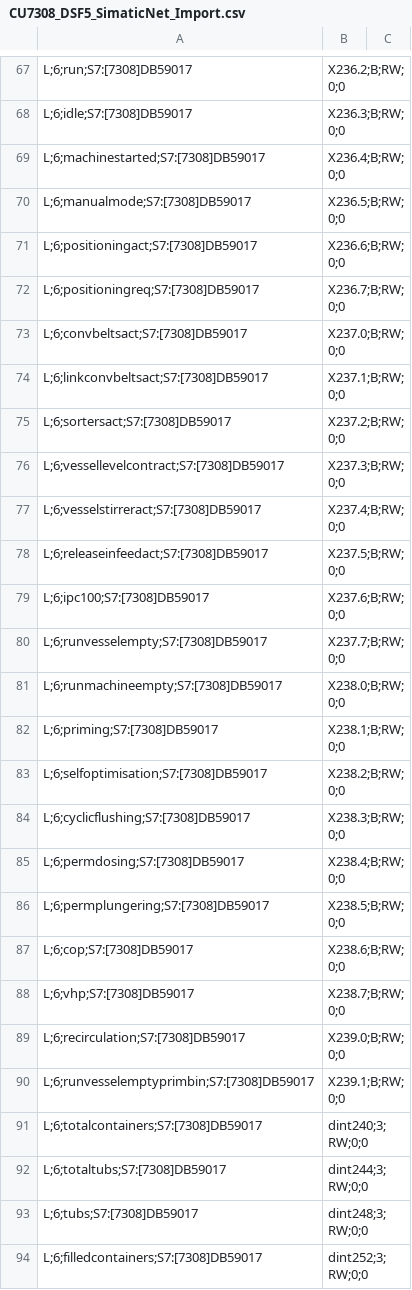
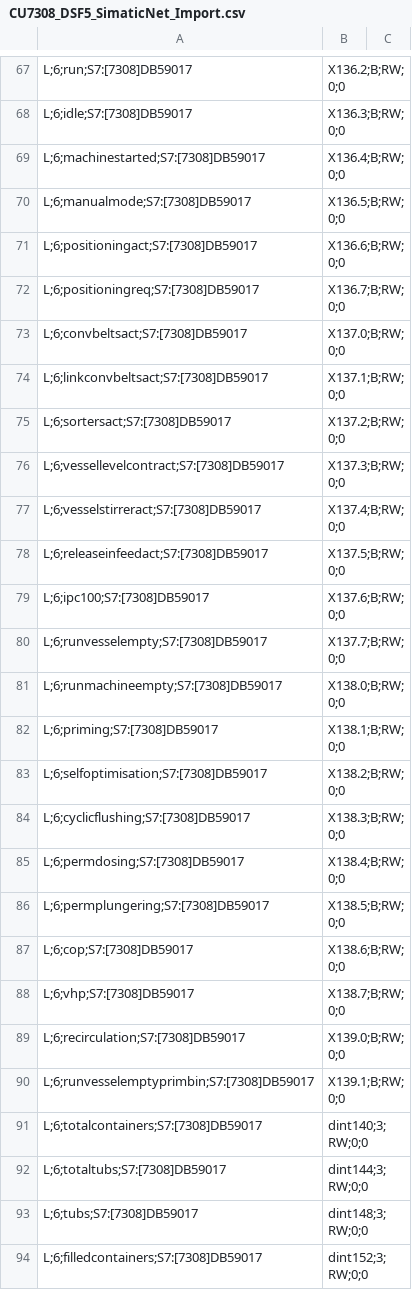
Before and after one commit to ValentijnCoppin/OPC_UA_tag_import, a CSV file: result/simatic_net/CU7308_DSF5_SimaticNet_Import.csv, drawn as a sheet; only a part is shown, gaps mark what is left out; the diff covers the shown part only; the diff names each change by its address in the sheet, - before the commit and + after, or states it on an @@ line.

```diff
--- a/result/simatic_net/CU7308_DSF5_SimaticNet_Import.csv
+++ b/result/simatic_net/CU7308_DSF5_SimaticNet_Import.csv
-B67: X236.2;B;RW;0;0
+B67: X136.2;B;RW;0;0
-B68: X236.3;B;RW;0;0
+B68: X136.3;B;RW;0;0
-B69: X236.4;B;RW;0;0
+B69: X136.4;B;RW;0;0
-B70: X236.5;B;RW;0;0
+B70: X136.5;B;RW;0;0
-B71: X236.6;B;RW;0;0
+B71: X136.6;B;RW;0;0
-B72: X236.7;B;RW;0;0
+B72: X136.7;B;RW;0;0
-B73: X237.0;B;RW;0;0
+B73: X137.0;B;RW;0;0
-B74: X237.1;B;RW;0;0
+B74: X137.1;B;RW;0;0
-B75: X237.2;B;RW;0;0
+B75: X137.2;B;RW;0;0
-B76: X237.3;B;RW;0;0
+B76: X137.3;B;RW;0;0
-B77: X237.4;B;RW;0;0
+B77: X137.4;B;RW;0;0
-B78: X237.5;B;RW;0;0
+B78: X137.5;B;RW;0;0
-B79: X237.6;B;RW;0;0
+B79: X137.6;B;RW;0;0
-B80: X237.7;B;RW;0;0
+B80: X137.7;B;RW;0;0
-B81: X238.0;B;RW;0;0
+B81: X138.0;B;RW;0;0
-B82: X238.1;B;RW;0;0
+B82: X138.1;B;RW;0;0
-B83: X238.2;B;RW;0;0
+B83: X138.2;B;RW;0;0
-B84: X238.3;B;RW;0;0
+B84: X138.3;B;RW;0;0
-B85: X238.4;B;RW;0;0
+B85: X138.4;B;RW;0;0
-B86: X238.5;B;RW;0;0
+B86: X138.5;B;RW;0;0
-B87: X238.6;B;RW;0;0
+B87: X138.6;B;RW;0;0
-B88: X238.7;B;RW;0;0
+B88: X138.7;B;RW;0;0
-B89: X239.0;B;RW;0;0
+B89: X139.0;B;RW;0;0
-B90: X239.1;B;RW;0;0
+B90: X139.1;B;RW;0;0
-B91: dint240;3;RW;0;0
+B91: dint140;3;RW;0;0
-B92: dint244;3;RW;0;0
+B92: dint144;3;RW;0;0
-B93: dint248;3;RW;0;0
+B93: dint148;3;RW;0;0
-B94: dint252;3;RW;0;0
+B94: dint152;3;RW;0;0
```
Also changed, not shown: 59 edited cells elsewhere in this file, 4 other files.
